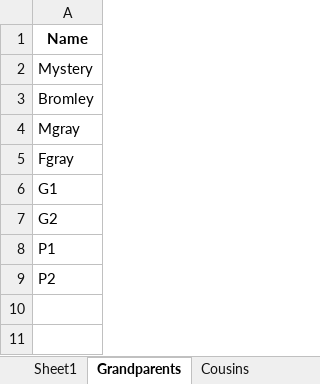
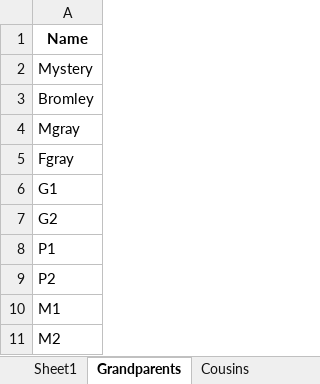
Before and after one commit to Dapp3rDanH/GrandMatch, an Excel workbook: inputfiles/visualphasing.xlsx, sheet Grandparents, drawn as a sheet; values as stored, in another font and other column widths than the file's, no borders; the diff names each change by its address in the sheet, - before the commit and + after, or states it on an @@ line.

```diff
--- a/inputfiles/visualphasing.xlsx (sheet Grandparents)
+++ b/inputfiles/visualphasing.xlsx (sheet Grandparents)
+row 10: M1
+row 11: M2
```
Also changed, not shown: sheet GrandparentSegments, other sheet tabs, inputfiles/FIR.xlsx, 12 other files.
